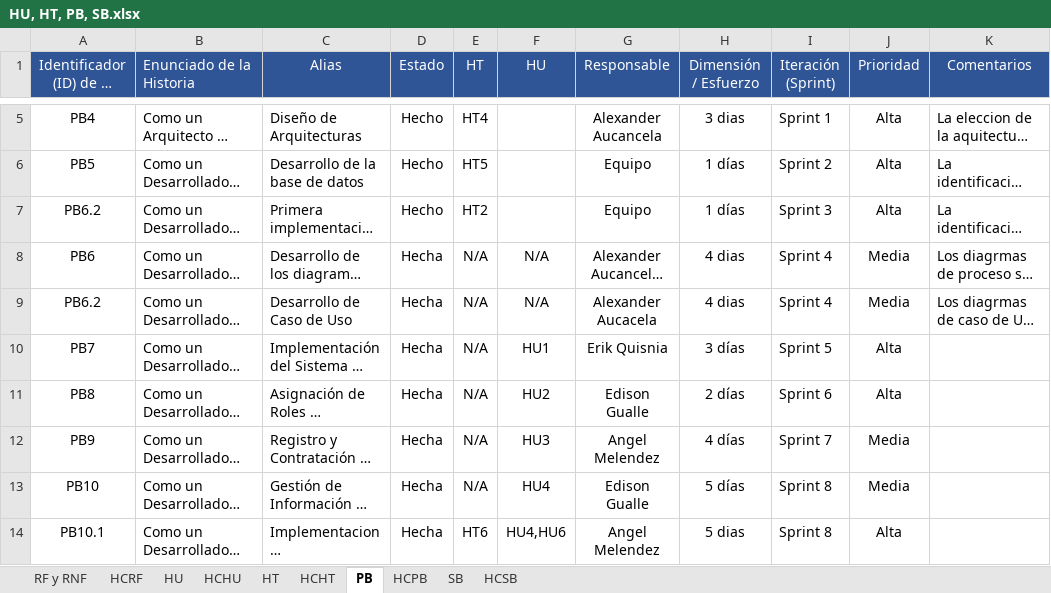
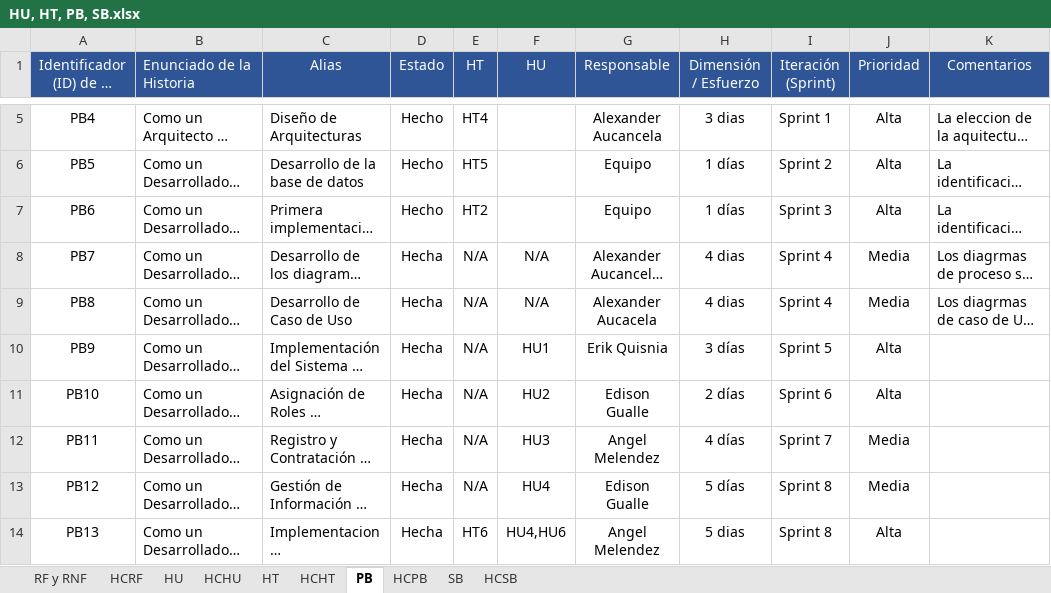
Before and after one commit to EdisonGualle/SIGDCOLTA, an Excel workbook: Documents/HU, HT, PB, SB.xlsx, sheet PB, drawn as a sheet; only a part is shown, gaps mark what is left out; long unchanged cells end in …; values as stored, in another font and other column widths than the file's, no borders; the diff covers the shown part only; the diff names each change by its address in the sheet, - before the commit and + after, or states it on an @@ line.

```diff
--- a/Documents/HU, HT, PB, SB.xlsx (sheet PB)
+++ b/Documents/HU, HT, PB, SB.xlsx (sheet PB)
-A7: PB6.2
+A7: PB6
-A8: PB6
+A8: PB7
-A9: PB6.2
+A9: PB8
-A10: PB7
+A10: PB9
-A11: PB8
+A11: PB10
-A12: PB9
+A12: PB11
-A13: PB10
+A13: PB12
-A14: PB10.1
+A14: PB13
```
Also changed, not shown: 9 added rows, 6 removed rows and 18 edited cells elsewhere in this sheet, sheet SB, sheet HCPB, sheet HCSB, sheet HCHT, hidden cells, 2 other files.
